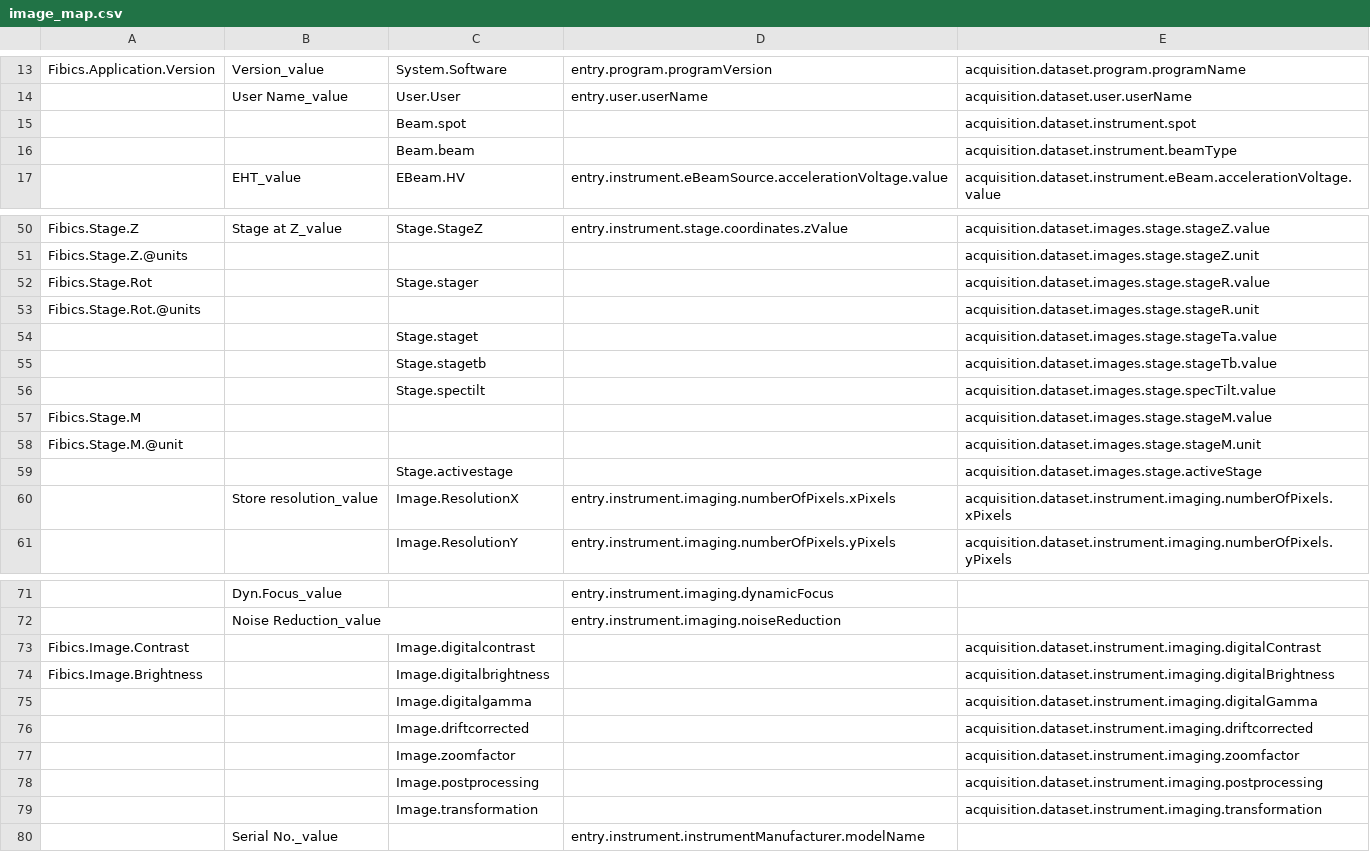
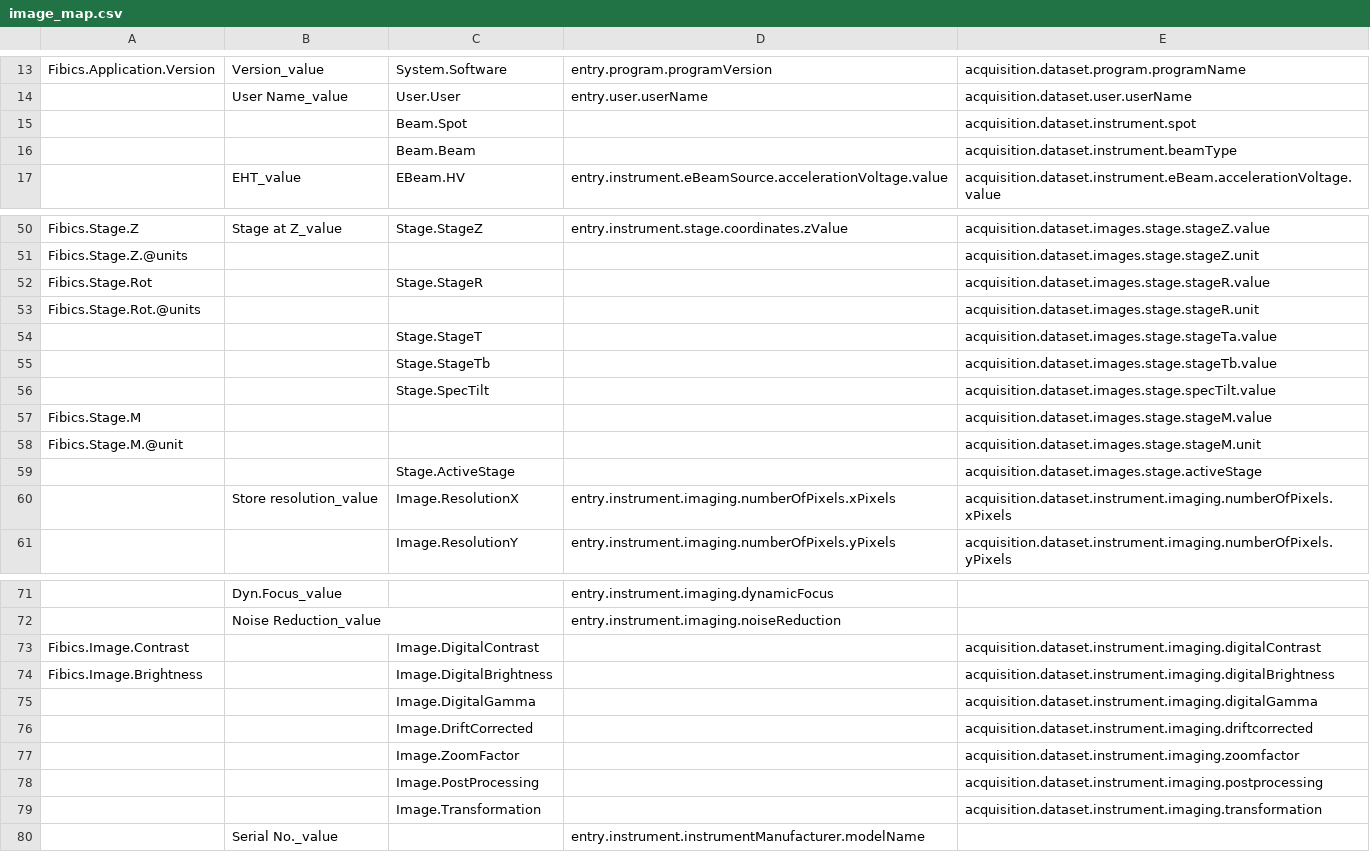
Before and after one commit to kit-data-manager/tomo_mapper, a CSV file: src/resources/maps/image_map.csv, drawn as a sheet; only a part is shown, gaps mark what is left out; the diff covers the shown part only.

Commit message:
Fixing image map for thermofisher

```diff
--- a/src/resources/maps/image_map.csv
+++ b/src/resources/maps/image_map.csv
@@ -14,4 +14,4 @@ Fibics.Application.Version,Version_value,System.Software,entry.program.programVe
 ,User Name_value,User.User,entry.user.userName,acquisition.dataset.user.userName
-,,Beam.spot,,acquisition.dataset.instrument.spot
-,,Beam.beam,,acquisition.dataset.instrument.beamType
+,,Beam.Spot,,acquisition.dataset.instrument.spot
+,,Beam.Beam,,acquisition.dataset.instrument.beamType
 ,EHT_value,EBeam.HV,entry.instrument.eBeamSource.accelerationVoltage.value,acquisition.dataset.instrument.eBeam.accelerationVoltage.value
@@ -51,10 +51,10 @@ Fibics.Stage.Z,Stage at Z_value,Stage.StageZ,entry.instrument.stage.coordinates.
 Fibics.Stage.Z.@units,,,,acquisition.dataset.images.stage.stageZ.unit
-Fibics.Stage.Rot,,Stage.stager,,acquisition.dataset.images.stage.stageR.value
+Fibics.Stage.Rot,,Stage.StageR,,acquisition.dataset.images.stage.stageR.value
 Fibics.Stage.Rot.@units,,,,acquisition.dataset.images.stage.stageR.unit
-,,Stage.staget,,acquisition.dataset.images.stage.stageTa.value
-,,Stage.stagetb,,acquisition.dataset.images.stage.stageTb.value
-,,Stage.spectilt,,acquisition.dataset.images.stage.specTilt.value
+,,Stage.StageT,,acquisition.dataset.images.stage.stageTa.value
+,,Stage.StageTb,,acquisition.dataset.images.stage.stageTb.value
+,,Stage.SpecTilt,,acquisition.dataset.images.stage.specTilt.value
 Fibics.Stage.M,,,,acquisition.dataset.images.stage.stageM.value
 Fibics.Stage.M.@unit,,,,acquisition.dataset.images.stage.stageM.unit
-,,Stage.activestage,,acquisition.dataset.images.stage.activeStage
+,,Stage.ActiveStage,,acquisition.dataset.images.stage.activeStage
 ,Store resolution_value,Image.ResolutionX,entry.instrument.imaging.numberOfPixels.xPixels,acquisition.dataset.instrument.imaging.numberOfPixels.xPixels
@@ -72,9 +72,9 @@ Fibics.Stage.M.@unit,,,,acquisition.dataset.images.stage.stageM.unit
 ,Noise Reduction_value,,entry.instrument.imaging.noiseReduction,
-Fibics.Image.Contrast,,Image.digitalcontrast,,acquisition.dataset.instrument.imaging.digitalContrast
-Fibics.Image.Brightness,,Image.digitalbrightness,,acquisition.dataset.instrument.imaging.digitalBrightness
-,,Image.digitalgamma,,acquisition.dataset.instrument.imaging.digitalGamma
-,,Image.driftcorrected,,acquisition.dataset.instrument.imaging.driftcorrected
-,,Image.zoomfactor,,acquisition.dataset.instrument.imaging.zoomfactor
-,,Image.postprocessing,,acquisition.dataset.instrument.imaging.postprocessing
-,,Image.transformation,,acquisition.dataset.instrument.imaging.transformation
+Fibics.Image.Contrast,,Image.DigitalContrast,,acquisition.dataset.instrument.imaging.digitalContrast
+Fibics.Image.Brightness,,Image.DigitalBrightness,,acquisition.dataset.instrument.imaging.digitalBrightness
+,,Image.DigitalGamma,,acquisition.dataset.instrument.imaging.digitalGamma
+,,Image.DriftCorrected,,acquisition.dataset.instrument.imaging.driftcorrected
+,,Image.ZoomFactor,,acquisition.dataset.instrument.imaging.zoomfactor
+,,Image.PostProcessing,,acquisition.dataset.instrument.imaging.postprocessing
+,,Image.Transformation,,acquisition.dataset.instrument.imaging.transformation
 ,Serial No._value,,entry.instrument.instrumentManufacturer.modelName,
```
Also changed, not shown: 43 edited cells elsewhere in this file.
